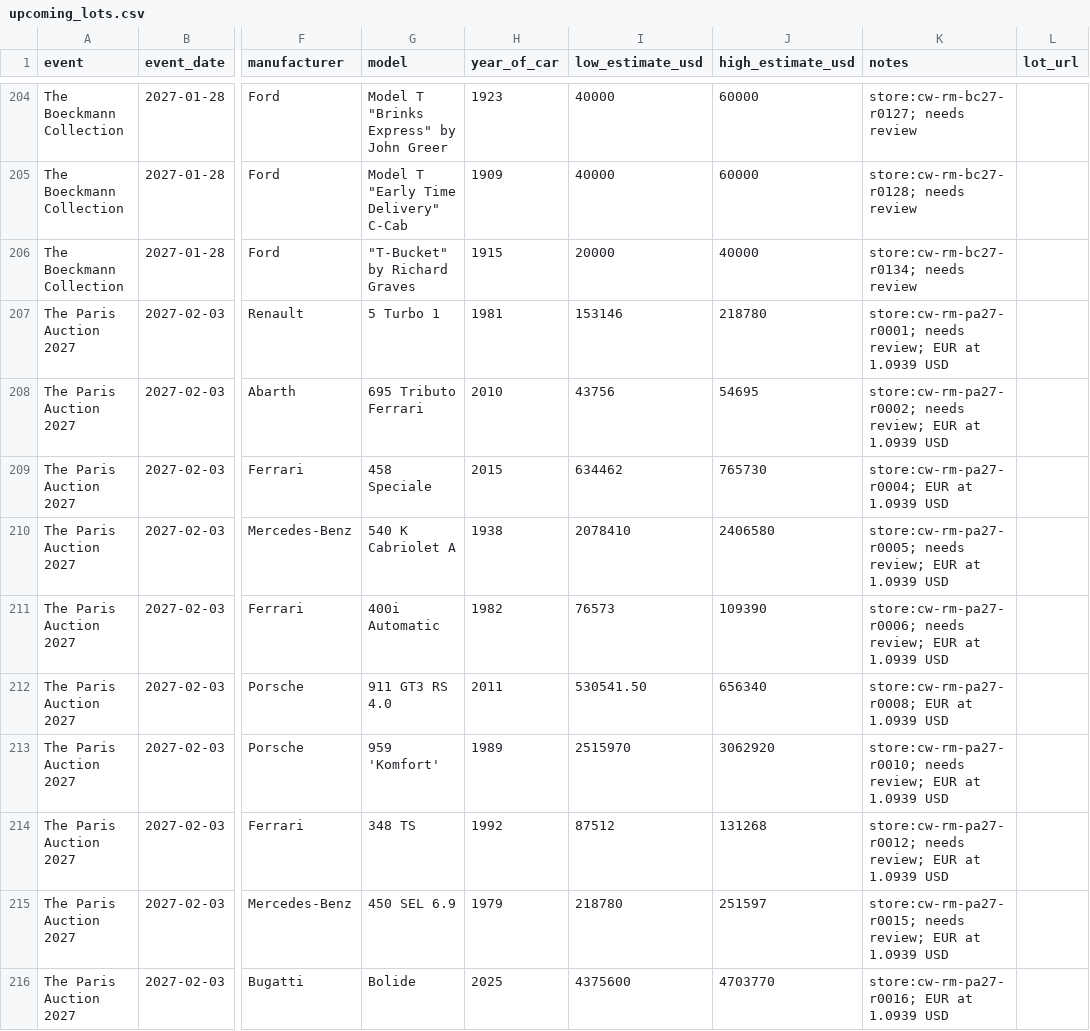
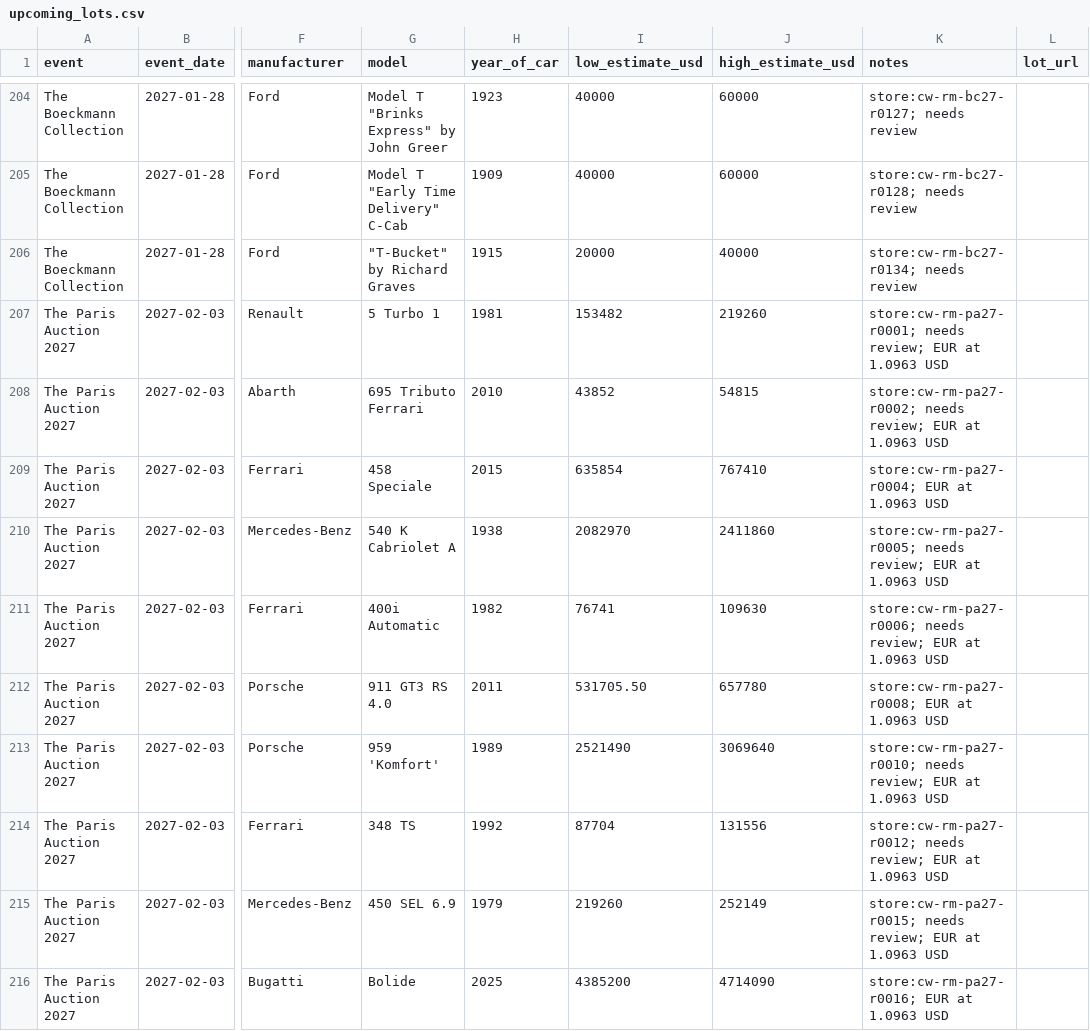
Before and after one commit to matte36s50/market-interest-score-app, a CSV file: data/upcoming_lots.csv, drawn as a sheet; only a part is shown, gaps mark what is left out; the diff covers the shown part only; the diff names each change by its address in the sheet, - before the commit and + after, or states it on an @@ line.

```diff
--- a/data/upcoming_lots.csv
+++ b/data/upcoming_lots.csv
-I207 (low_estimate_usd): 153146
+I207 (low_estimate_usd): 153482
-J207 (high_estimate_usd): 218780
+J207 (high_estimate_usd): 219260
-K207 (notes): …EUR at 1.0939 USD
+K207 (notes): …EUR at 1.0963 USD
-I208 (low_estimate_usd): 43756
+I208 (low_estimate_usd): 43852
-J208 (high_estimate_usd): 54695
+J208 (high_estimate_usd): 54815
-K208 (notes): …EUR at 1.0939 USD
+K208 (notes): …EUR at 1.0963 USD
-I209 (low_estimate_usd): 634462
+I209 (low_estimate_usd): 635854
-J209 (high_estimate_usd): 765730
+J209 (high_estimate_usd): 767410
-K209 (notes): store:cw-rm-pa27-r0004; EUR at 1.0939 USD
+K209 (notes): store:cw-rm-pa27-r0004; EUR at 1.0963 USD
-I210 (low_estimate_usd): 2078410
+I210 (low_estimate_usd): 2082970
-J210 (high_estimate_usd): 2406580
+J210 (high_estimate_usd): 2411860
-K210 (notes): …EUR at 1.0939 USD
+K210 (notes): …EUR at 1.0963 USD
-I211 (low_estimate_usd): 76573
+I211 (low_estimate_usd): 76741
-J211 (high_estimate_usd): 109390
+J211 (high_estimate_usd): 109630
-K211 (notes): …EUR at 1.0939 USD
+K211 (notes): …EUR at 1.0963 USD
-I212 (low_estimate_usd): 530541.50
+I212 (low_estimate_usd): 531705.50
-J212 (high_estimate_usd): 656340
+J212 (high_estimate_usd): 657780
-K212 (notes): store:cw-rm-pa27-r0008; EUR at 1.0939 USD
+K212 (notes): store:cw-rm-pa27-r0008; EUR at 1.0963 USD
-I213 (low_estimate_usd): 2515970
+I213 (low_estimate_usd): 2521490
-J213 (high_estimate_usd): 3062920
+J213 (high_estimate_usd): 3069640
-K213 (notes): …EUR at 1.0939 USD
+K213 (notes): …EUR at 1.0963 USD
-I214 (low_estimate_usd): 87512
+I214 (low_estimate_usd): 87704
-J214 (high_estimate_usd): 131268
+J214 (high_estimate_usd): 131556
-K214 (notes): …EUR at 1.0939 USD
+K214 (notes): …EUR at 1.0963 USD
-I215 (low_estimate_usd): 218780
+I215 (low_estimate_usd): 219260
-J215 (high_estimate_usd): 251597
+J215 (high_estimate_usd): 252149
-K215 (notes): …EUR at 1.0939 USD
+K215 (notes): …EUR at 1.0963 USD
-I216 (low_estimate_usd): 4375600
+I216 (low_estimate_usd): 4385200
-J216 (high_estimate_usd): 4703770
+J216 (high_estimate_usd): 4714090
-K216 (notes): store:cw-rm-pa27-r0016; EUR at 1.0939 USD
+K216 (notes): store:cw-rm-pa27-r0016; EUR at 1.0963 USD
```
Also changed, not shown: 26 edited cells elsewhere in this file, data/index_lots.csv.
